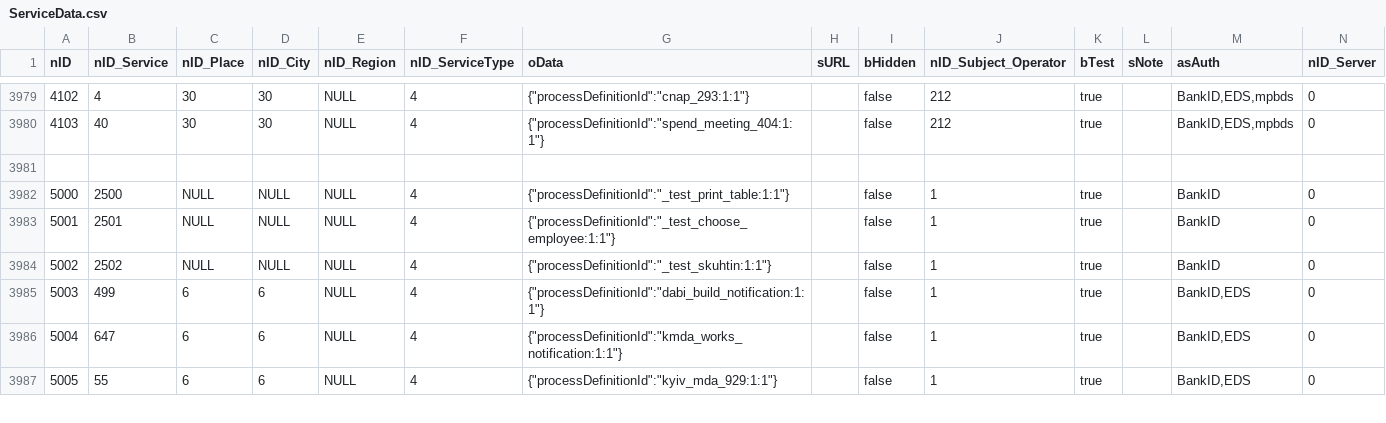
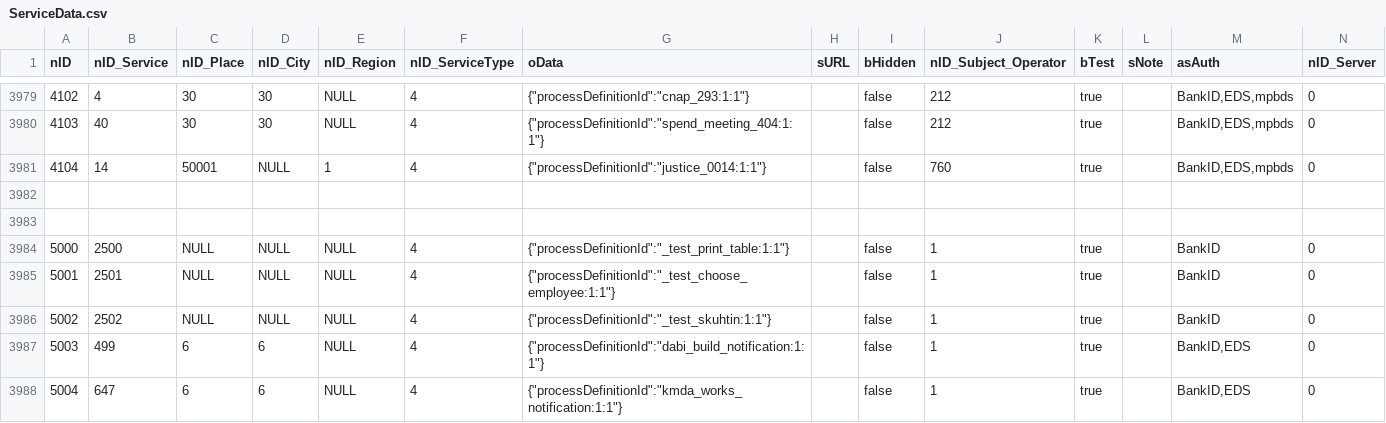
Before and after one commit to iGov-UA/i, a CSV file: wf-central/src/main/resources/data/ServiceData.csv, drawn as a sheet; only a part is shown, gaps mark what is left out; the shorter side is filled out with more unchanged rows.

Commit message:
add new service

```diff
--- a/wf-central/src/main/resources/data/ServiceData.csv
+++ b/wf-central/src/main/resources/data/ServiceData.csv
@@ -3980,2 +3980,4 @@ nID;nID_Service;nID_Place;nID_City;nID_Region;nID_ServiceType;oData;sURL;bHidden
 4103;40;30;30;NULL;4;{"processDefinitionId":"spend_meeting_404:1:1"};;false;212;true;;BankID,EDS,mpbds;0
+4104;14;50001;NULL;1;4;{"processDefinitionId":"justice_0014:1:1"};;false;760;true;;BankID,EDS,mpbds;0
+
 
```
Also changed, not shown: wf-central/src/main/resources/data/Service.csv, 1 other file.
